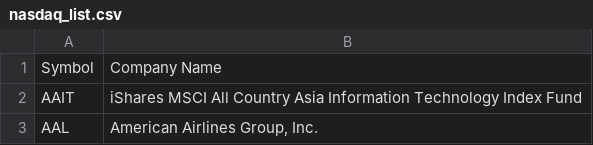
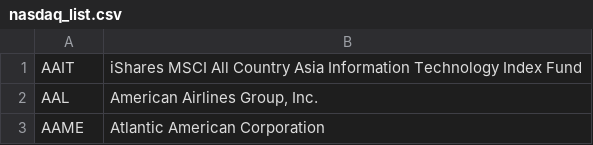
Before and after one commit to hughbromund/FINEX, a CSV file: backend/stock_list/nasdaq_list.csv, drawn as a sheet; only a part is shown; the shorter side is filled out with more unchanged rows.

Commit message:
Small bug fixes for autocomplete
fixes column header return and empty request

```diff
--- a/backend/stock_list/nasdaq_list.csv
+++ b/backend/stock_list/nasdaq_list.csv
@@ -1,2 +1 @@
-Symbol,Company Name
 AAIT,iShares MSCI All Country Asia Information Technology Index Fund
```
Also changed, not shown: 3 other files.
